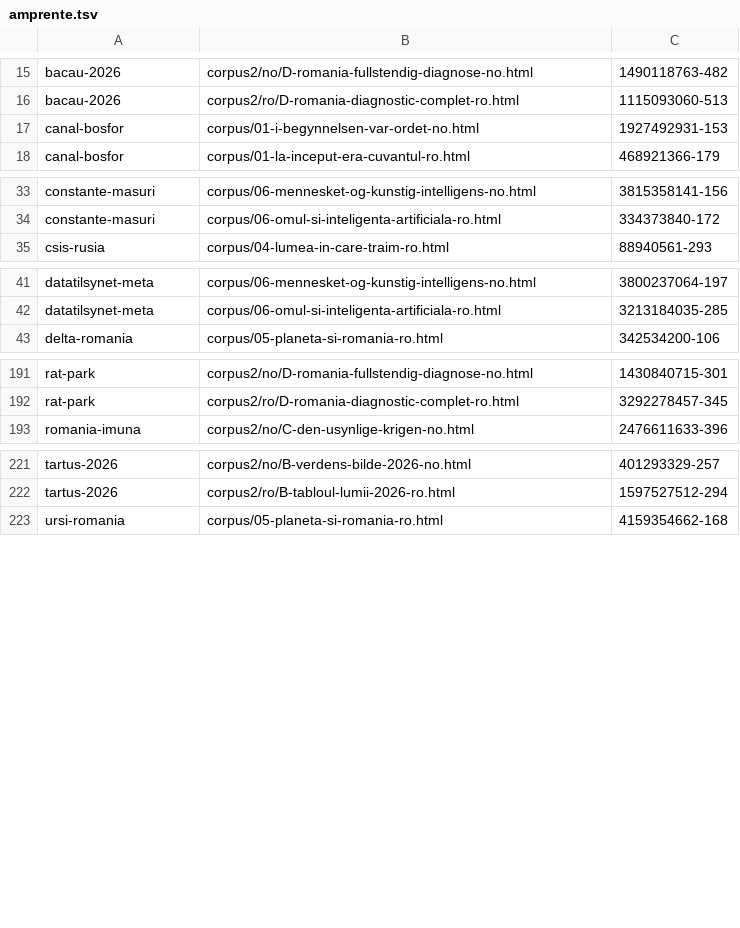
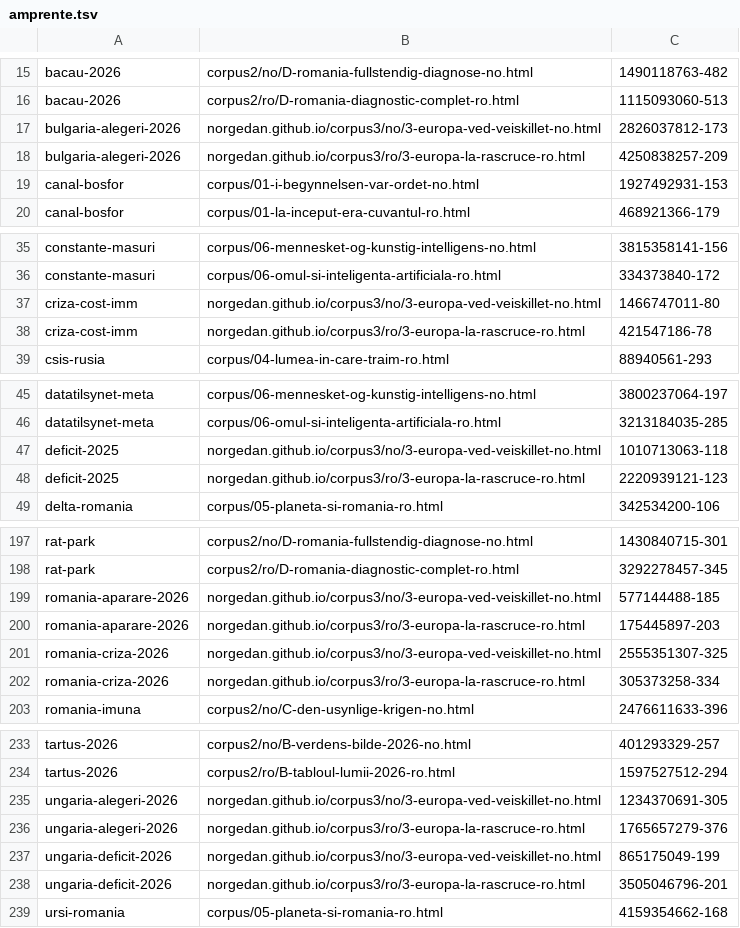
Before and after one commit to norgedan/norgedan.github.io, a TSV file: scripts/amprente.tsv, drawn as a sheet; only a part is shown, gaps mark what is left out; the diff covers the shown part only; the diff names each change by its address in the sheet, - before the commit and + after, or states it on an @@ line.

```diff
--- a/scripts/amprente.tsv
+++ b/scripts/amprente.tsv
+row 17: bulgaria-alegeri-2026 | norgedan.github.io/corpus3/no/3-europa-ved-veiskillet-no.html | 2826037812-173
+row 18: bulgaria-alegeri-2026 | norgedan.github.io/corpus3/ro/3-europa-la-rascruce-ro.html | 4250838257-209
+row 37: criza-cost-imm | norgedan.github.io/corpus3/no/3-europa-ved-veiskillet-no.html | 1466747011-80
+row 38: criza-cost-imm | norgedan.github.io/corpus3/ro/3-europa-la-rascruce-ro.html | 421547186-78
+row 47: deficit-2025 | norgedan.github.io/corpus3/no/3-europa-ved-veiskillet-no.html | 1010713063-118
+row 48: deficit-2025 | norgedan.github.io/corpus3/ro/3-europa-la-rascruce-ro.html | 2220939121-123
+row 199: romania-aparare-2026 | norgedan.github.io/corpus3/no/3-europa-ved-veiskillet-no.html | 577144488-185
+row 200: romania-aparare-2026 | norgedan.github.io/corpus3/ro/3-europa-la-rascruce-ro.html | 175445897-203
+row 201: romania-criza-2026 | norgedan.github.io/corpus3/no/3-europa-ved-veiskillet-no.html | 2555351307-325
+row 202: romania-criza-2026 | norgedan.github.io/corpus3/ro/3-europa-la-rascruce-ro.html | 305373258-334
+row 235: ungaria-alegeri-2026 | norgedan.github.io/corpus3/no/3-europa-ved-veiskillet-no.html | 1234370691-305
+row 236: ungaria-alegeri-2026 | norgedan.github.io/corpus3/ro/3-europa-la-rascruce-ro.html | 1765657279-376
+row 237: ungaria-deficit-2026 | norgedan.github.io/corpus3/no/3-europa-ved-veiskillet-no.html | 865175049-199
+row 238: ungaria-deficit-2026 | norgedan.github.io/corpus3/ro/3-europa-la-rascruce-ro.html | 3505046796-201
```
Also changed, not shown: 2 added rows and 2 edited cells elsewhere in this file, scripts/afirmatii.tsv, scripts/capitole-verificate.tsv, 7 other files.
